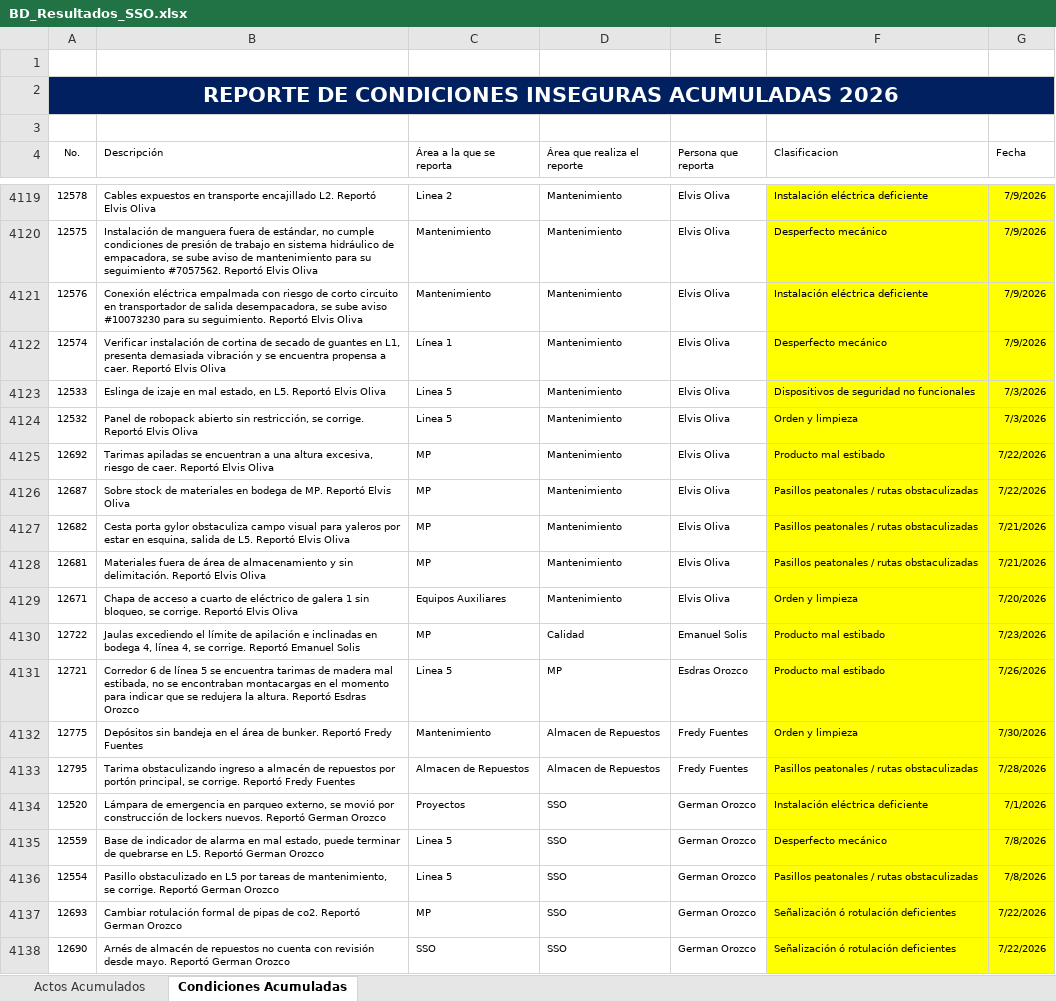
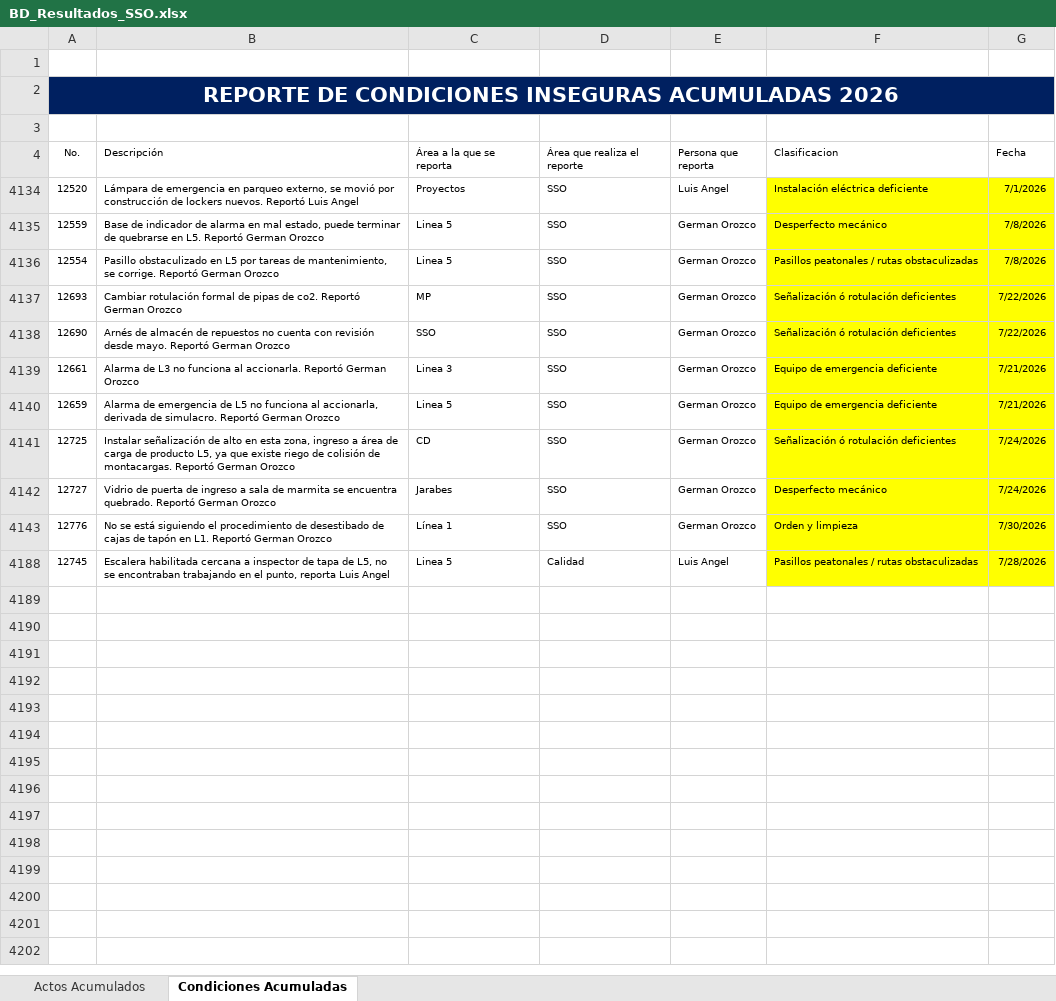
Before and after one commit to gestorssocuyo2026/DASHBOARDACTOSYCONDICIONES, an Excel workbook: BD_Resultados_SSO.xlsx, sheet Condiciones Acumuladas, drawn as a sheet; only a part is shown, gaps mark what is left out; the shorter side is filled out with more unchanged rows; values as stored, in another font and other column widths than the file's, no borders; table styles not drawn; the diff covers the shown part only; the diff names each change by its address in the sheet, - before the commit and + after, or states it on an @@ line.

Commit message:
Add files via upload

```diff
--- a/BD_Resultados_SSO.xlsx (sheet Condiciones Acumuladas)
+++ b/BD_Resultados_SSO.xlsx (sheet Condiciones Acumuladas)
@@ row 4119 hidden: 12578 | Cables expuestos en transporte encajillado L2. Reportó Elvis Oliva | Linea 2 | Mantenimiento | Elvis Oliva | Instalación eléctrica deficiente | 7/9/2026 @@
@@ row 4120 hidden: 12575 | Instalación de manguera fuera de estándar, no cumple condiciones de presión de trabajo en sistema hidráulico de empacadora, se sube aviso de mantenimiento para su seguimiento #7057562. Reportó Elvis Oliva | Mantenimiento | Mantenimiento | Elvis Oliva | Desperfecto mecánico | 7/9/2026 @@
@@ row 4121 hidden: 12576 | Conexión eléctrica empalmada con riesgo de corto circuito en transportador de salida desempacadora, se sube aviso #10073230 para su seguimiento. Reportó Elvis Oliva | Mantenimiento | Mantenimiento | Elvis Oliva | Instalación eléctrica deficiente | 7/9/2026 @@
@@ row 4122 hidden: 12574 | Verificar instalación de cortina de secado de guantes en L1, presenta demasiada vibración y se encuentra propensa a caer. Reportó Elvis Oliva | Línea 1 | Mantenimiento | Elvis Oliva | Desperfecto mecánico | 7/9/2026 @@
@@ row 4123 hidden: 12533 | Eslinga de izaje en mal estado, en L5. Reportó Elvis Oliva | Linea 5 | Mantenimiento | Elvis Oliva | Dispositivos de seguridad no funcionales | 7/3/2026 @@
@@ row 4124 hidden: 12532 | Panel de robopack abierto sin restricción, se corrige. Reportó Elvis Oliva | Linea 5 | Mantenimiento | Elvis Oliva | Orden y limpieza | 7/3/2026 @@
@@ row 4125 hidden: 12692 | Tarimas apiladas se encuentran a una altura excesiva, riesgo de caer. Reportó Elvis Oliva | MP | Mantenimiento | Elvis Oliva | Producto mal estibado | 7/22/2026 @@
@@ row 4126 hidden: 12687 | Sobre stock de materiales en bodega de MP. Reportó Elvis Oliva | MP | Mantenimiento | Elvis Oliva | Pasillos peatonales / rutas obstaculizadas | 7/22/2026 @@
@@ row 4127 hidden: 12682 | Cesta porta gylor obstaculiza campo visual para yaleros por estar en esquina, salida de L5. Reportó Elvis Oliva | MP | Mantenimiento | Elvis Oliva | Pasillos peatonales / rutas obstaculizadas | 7/21/2026 @@
@@ row 4128 hidden: 12681 | Materiales fuera de área de almacenamiento y sin delimitación. Reportó Elvis Oliva | MP | Mantenimiento | Elvis Oliva | Pasillos peatonales / rutas obstaculizadas | 7/21/2026 @@
@@ row 4129 hidden: 12671 | Chapa de acceso a cuarto de eléctrico de galera 1 sin bloqueo, se corrige. Reportó Elvis Oliva | Equipos Auxiliares | Mantenimiento | Elvis Oliva | Orden y limpieza | 7/20/2026 @@
@@ row 4130 hidden: 12722 | Jaulas excediendo el límite de apilación e inclinadas en bodega 4, línea 4, se corrige. Reportó Emanuel Solis | MP | Calidad | Emanuel Solis | Producto mal estibado | 7/23/2026 @@
@@ row 4131 hidden: 12721 | Corredor 6 de línea 5 se encuentra tarimas de madera mal estibada, no se encontraban montacargas en el momento para indicar que se redujera la altura. Reportó Esdras Orozco | Linea 5 | MP | Esdras Orozco | Producto mal estibado | 7/26/2026 @@
@@ row 4132 hidden: 12775 | Depósitos sin bandeja en el área de bunker. Reportó Fredy Fuentes | Mantenimiento | Almacen de Repuestos | Fredy Fuentes | Orden y limpieza | 7/30/2026 @@
@@ row 4133 hidden: 12795 | Tarima obstaculizando ingreso a almacén de repuestos por portón principal, se corrige. Reportó Fredy Fuentes | Almacen de Repuestos | Almacen de Repuestos | Fredy Fuentes | Pasillos peatonales / rutas obstaculizadas | 7/28/2026 @@
-B4134 (Descripción): …nuevos. Reportó German Orozco
+B4134 (Descripción): …nuevos. Reportó Luis Angel
-E4134 (Persona que reporta): German Orozco
+E4134 (Persona que reporta): Luis Angel
```
Also changed, not shown: 201 hidden or unhidden rows elsewhere in this sheet, sheet Actos Acumulados, hidden cells.
